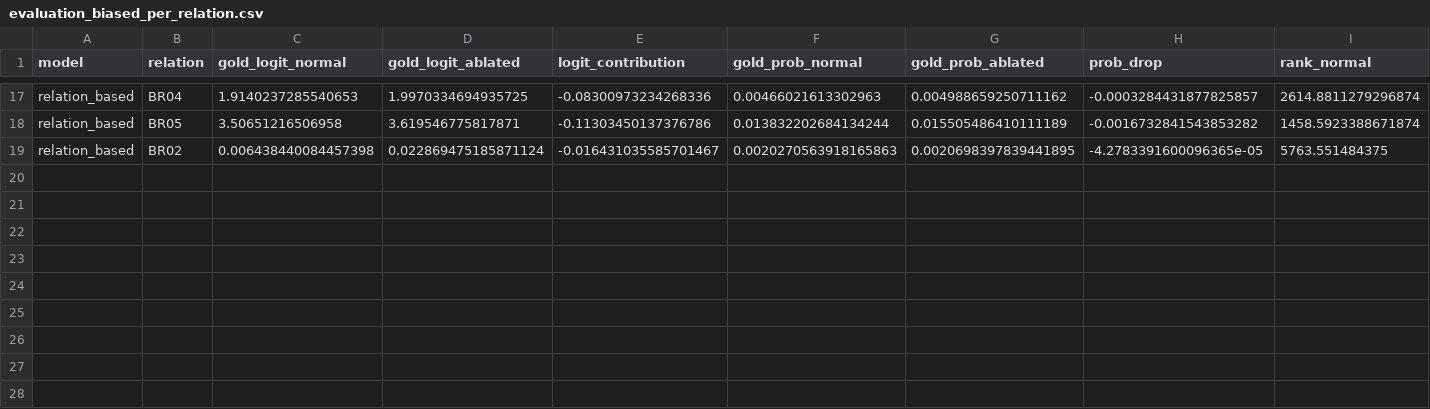
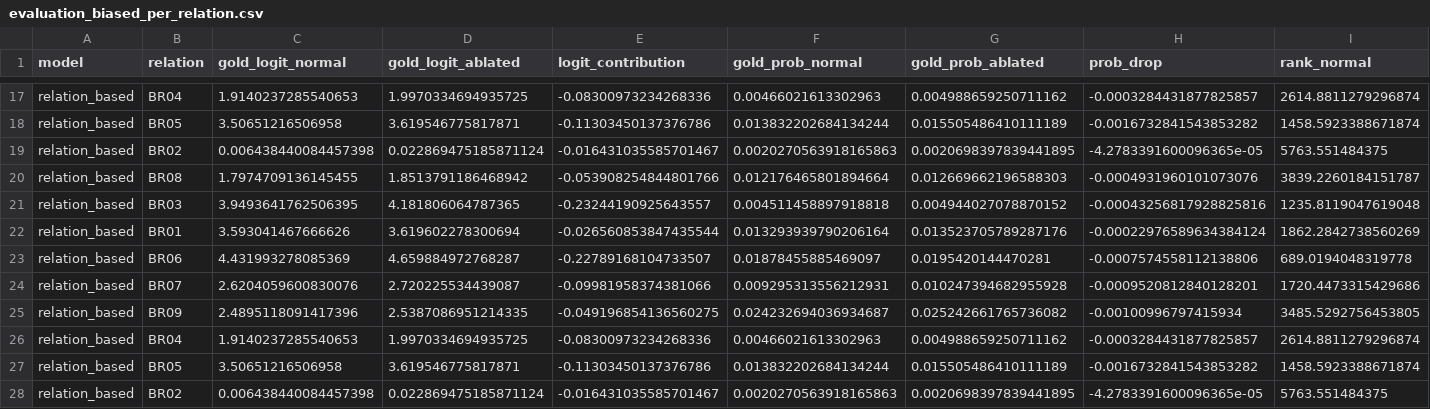
Before and after one commit to Giodvk/biased-relations, a CSV file: results/bert-base-cased/evaluation_results/relation_based/evaluation_biased_per_relation.csv, drawn as a sheet; only a part is shown, gaps mark what is left out; rows hold the shown columns only; the diff names each change by its address in the sheet, - before the commit and + after, or states it on an @@ line.

```diff
--- a/results/bert-base-cased/evaluation_results/relation_based/evaluation_biased_per_relation.csv
+++ b/results/bert-base-cased/evaluation_results/relation_based/evaluation_biased_per_relation.csv
+row 20: relation_based | BR08 | 1.7974709136145455 | 1.8513791186468942 | -0.053908254844801766 | 0.012176465801894664 | 0.012669662196588303 | -0.0004931960101073076 | 3839.2260184151787
+row 21: relation_based | BR03 | 3.9493641762506395 | 4.181806064787365 | -0.23244190925643557 | 0.004511458897918818 | 0.004944027078870152 | -0.00043256817928825816 | 1235.8119047619048
+row 22: relation_based | BR01 | 3.593041467666626 | 3.619602278300694 | -0.026560853847435544 | 0.013293939790206164 | 0.013523705789287176 | -0.00022976589634384124 | 1862.2842738560269
+row 23: relation_based | BR06 | 4.431993278085369 | 4.659884972768287 | -0.22789168104733507 | 0.01878455885469097 | 0.0195420144470281 | -0.0007574558112138806 | 689.0194048319778
+row 24: relation_based | BR07 | 2.6204059600830076 | 2.720225534439087 | -0.09981958374381066 | 0.009295313556212931 | 0.010247394682955928 | -0.0009520812840128201 | 1720.4473315429686
+row 25: relation_based | BR09 | 2.4895118091417396 | 2.5387086951214335 | -0.049196854136560275 | 0.024232694036934687 | 0.025242661765736082 | -0.00100996797415934 | 3485.5292756453805
+row 26: relation_based | BR04 | 1.9140237285540653 | 1.9970334694935725 | -0.08300973234268336 | 0.00466021613302963 | 0.004988659250711162 | -0.0003284431877825857 | 2614.8811279296874
+row 27: relation_based | BR05 | 3.50651216506958 | 3.619546775817871 | -0.11303450137376786 | 0.013832202684134244 | 0.015505486410111189 | -0.0016732841543853282 | 1458.5923388671874
+row 28: relation_based | BR02 | 0.006438440084457398 | 0.022869475185871124 | -0.016431035585701467 | 0.0020270563918165863 | 0.0020698397839441895 | -4.2783391600096365e-05 | 5763.551484375
```
Also changed, not shown: results/bert-base-cased/evaluation_results/original/evaluation_biased_global.csv, results/bert-base-cased/evaluation_results/original/evaluation_biased_per_relation.csv, 12 other files.
